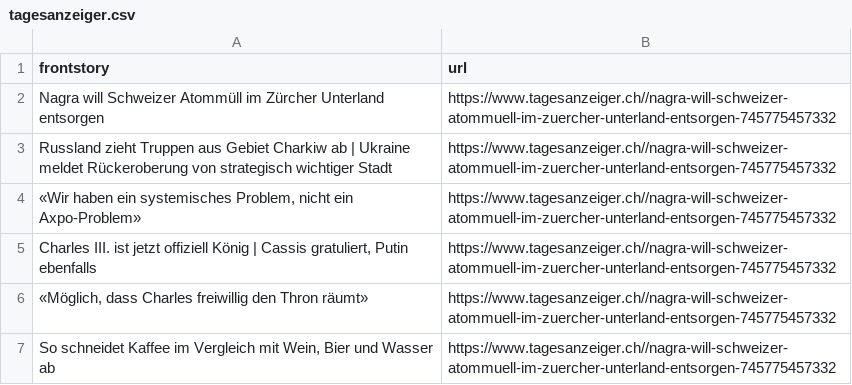
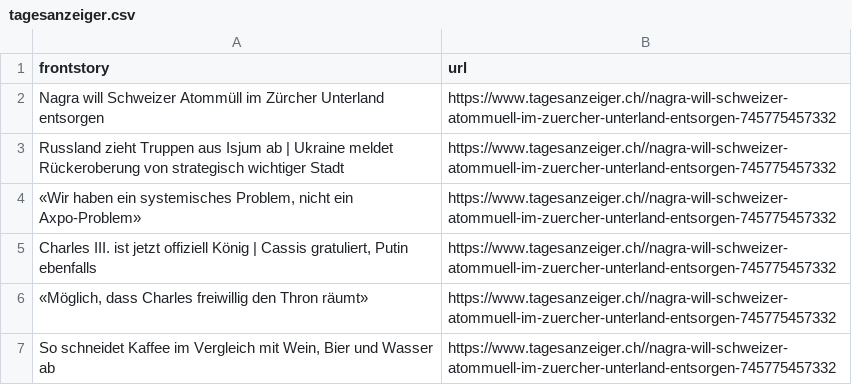
Before and after one commit to ErichBuergler/automatic-scraper-tagesanzeiger, a CSV file: tagesanzeiger.csv, drawn as a sheet.

```diff
--- a/tagesanzeiger.csv
+++ b/tagesanzeiger.csv
@@ -2,3 +2,3 @@ frontstory,url
 Nagra will Schweizer Atommüll im Zürcher Unterland entsorgen,https://www.tagesanzeiger.ch//nagra-will-schweizer-atommuell-im-zuercher-unterland-entsorgen-745775457332
-Russland zieht Truppen aus Gebiet Charkiw ab | Ukraine meldet Rückeroberung von strategisch wichtiger Stadt,https://www.tagesanzeiger.ch//nagra-will-schweizer-atommuell-im-zuercher-unterland-entsorgen-745775457332
+Russland zieht Truppen aus Isjum ab | Ukraine meldet Rückeroberung von strategisch wichtiger Stadt,https://www.tagesanzeiger.ch//nagra-will-schweizer-atommuell-im-zuercher-unterland-entsorgen-745775457332
 "«Wir haben ein systemisches Problem, nicht ein Axpo-Problem»",https://www.tagesanzeiger.ch//nagra-will-schweizer-atommuell-im-zuercher-unterland-entsorgen-745775457332
```
